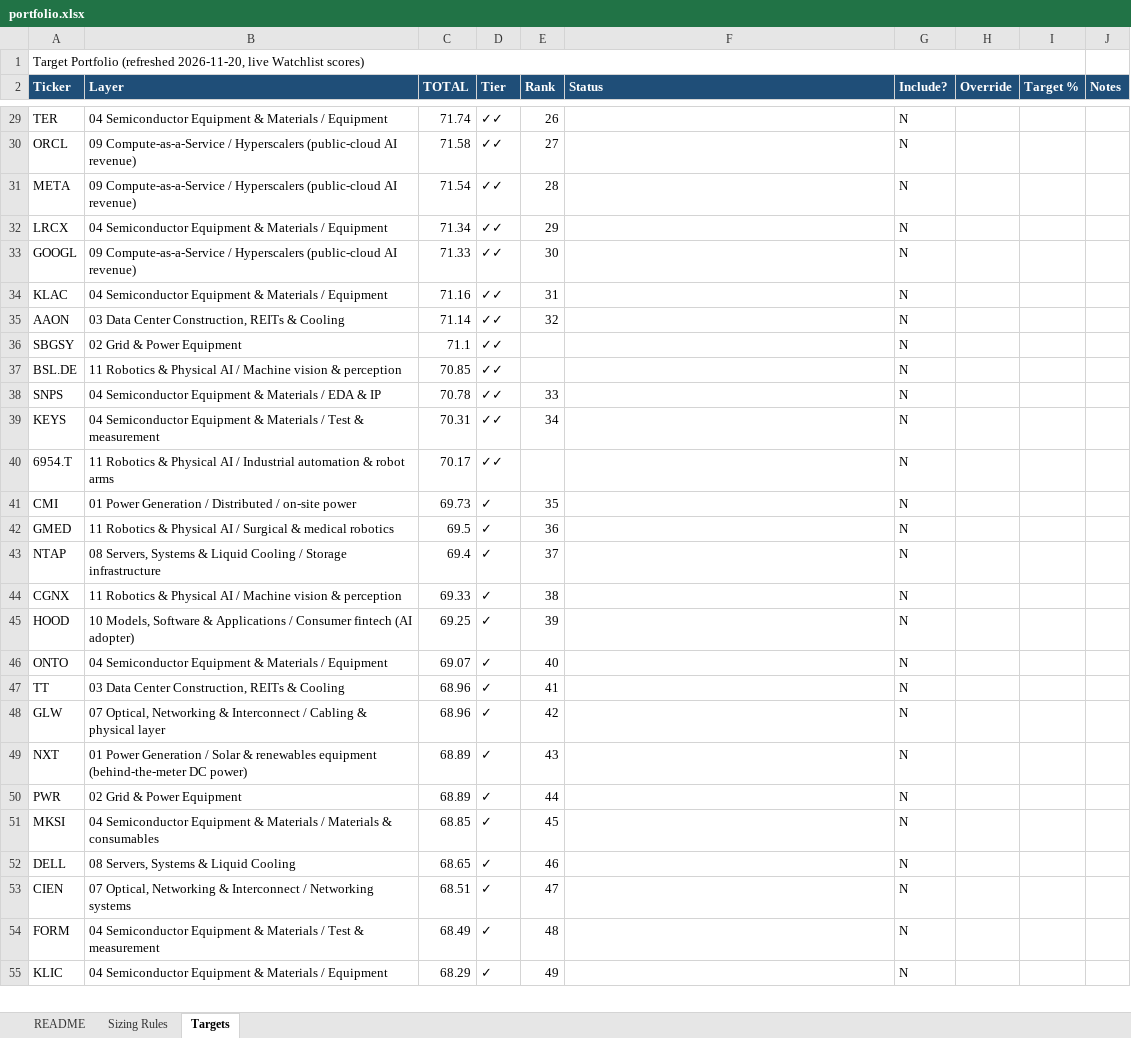
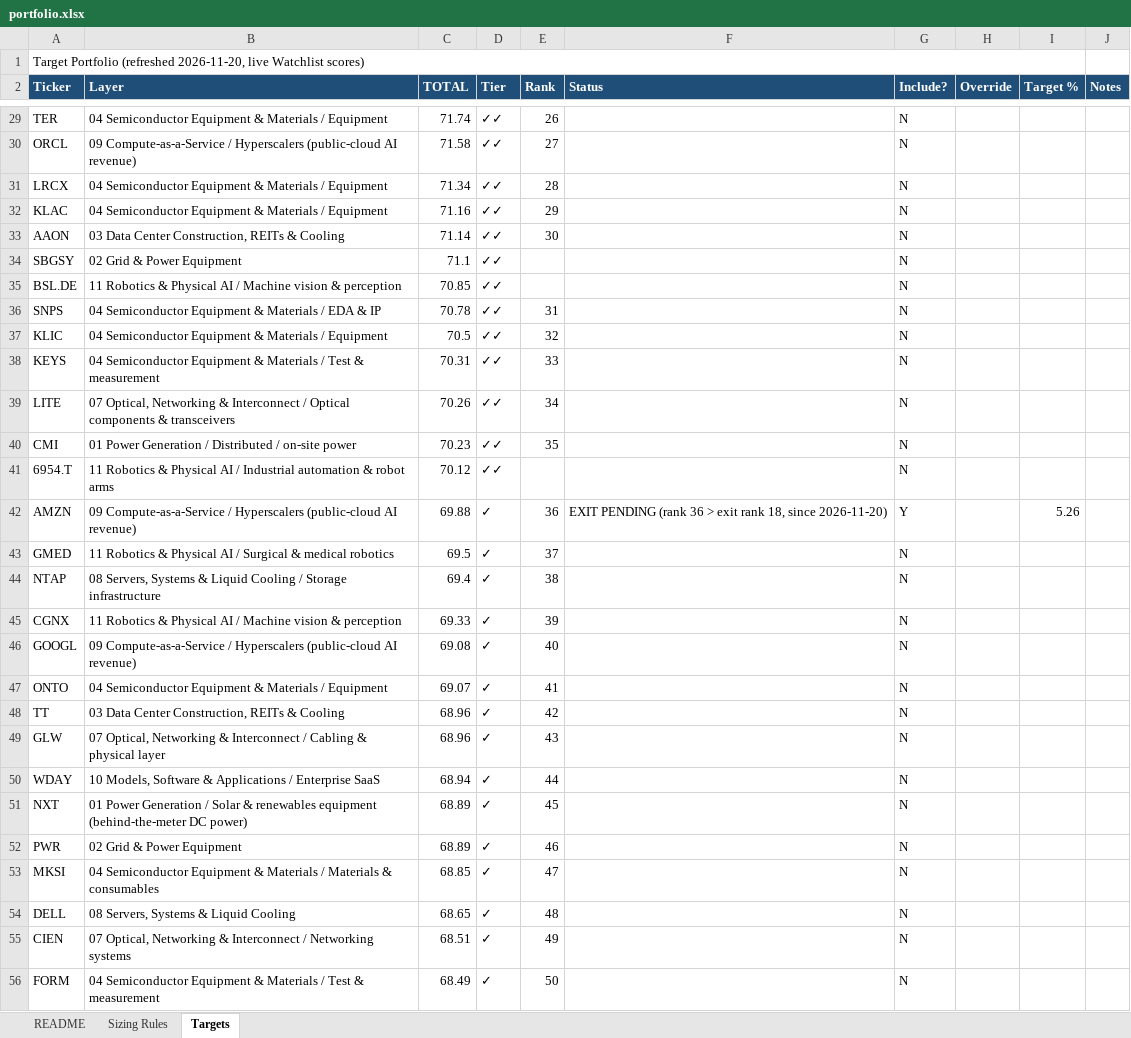
Before and after one commit to dgaraventa5/ai-stocks, an Excel workbook: 00-master/portfolio.xlsx, sheet Targets, drawn as a sheet; only a part is shown, gaps mark what is left out; values as stored, in another font and other column widths than the file's, no borders; removed rows and columns are numbered as before the commit, all else as after; the diff covers the shown part only; the diff names each change by its address in the sheet, - before the commit and + after, or states it on an @@ line.

```diff
--- a/00-master/portfolio.xlsx (sheet Targets)
+++ b/00-master/portfolio.xlsx (sheet Targets)
-row 31: META | 09 Compute-as-a-Service / Hyperscalers (public-cloud AI revenue) | 71.54 | ✓✓ | 28 |  | N
-E31 (Rank): 29
+E31 (Rank): 28
-row 33: GOOGL | 09 Compute-as-a-Service / Hyperscalers (public-cloud AI revenue) | 71.33 | ✓✓ | 30 |  | N
-E32 (Rank): 31
+E32 (Rank): 29
-E33 (Rank): 32
+E33 (Rank): 30
-E36 (Rank): 33
+E36 (Rank): 31
+row 37: KLIC | 04 Semiconductor Equipment & Materials / Equipment | 70.5 | ✓✓ | 32 |  | N
-E38 (Rank): 34
+E38 (Rank): 33
+row 39: LITE | 07 Optical, Networking & Interconnect / Optical components & transceivers | 70.26 | ✓✓ | 34 |  | N
+row 40: CMI | 01 Power Generation / Distributed / on-site power | 70.23 | ✓✓ | 35 |  | N
-C41 (TOTAL): 70.17
+C41 (TOTAL): 70.12
-row 41: CMI | 01 Power Generation / Distributed / on-site power | 69.73 | ✓ | 35 |  | N
+row 42: AMZN | 09 Compute-as-a-Service / Hyperscalers (public-cloud AI revenue) | 69.88 | ✓ | 36 | EXIT PENDING (rank 36 > exit rank 18, since 2026-11-20) | Y |  | 5.26
-E43 (Rank): 36
+E43 (Rank): 37
-E44 (Rank): 37
+E44 (Rank): 38
-E45 (Rank): 38
+E45 (Rank): 39
-row 45: HOOD | 10 Models, Software & Applications / Consumer fintech (AI adopter) | 69.25 | ✓ | 39 |  | N
+row 46: GOOGL | 09 Compute-as-a-Service / Hyperscalers (public-cloud AI revenue) | 69.08 | ✓ | 40 |  | N
-E47 (Rank): 40
+E47 (Rank): 41
-E48 (Rank): 41
+E48 (Rank): 42
-E49 (Rank): 42
+E49 (Rank): 43
+row 50: WDAY | 10 Models, Software & Applications / Enterprise SaaS | 68.94 | ✓ | 44 |  | N
-E51 (Rank): 43
+E51 (Rank): 45
-E52 (Rank): 44
+E52 (Rank): 46
-E53 (Rank): 45
+E53 (Rank): 47
-E54 (Rank): 46
+E54 (Rank): 48
-E55 (Rank): 47
+E55 (Rank): 49
-E56 (Rank): 48
+E56 (Rank): 50
-row 55: KLIC | 04 Semiconductor Equipment & Materials / Equipment | 68.29 | ✓ | 49 |  | N
```
Also changed, not shown: 21 added rows, 21 removed rows and 99 edited cells elsewhere in this sheet, 00-master/ai_supply_chain_scoring.xlsx, 13 other files.
